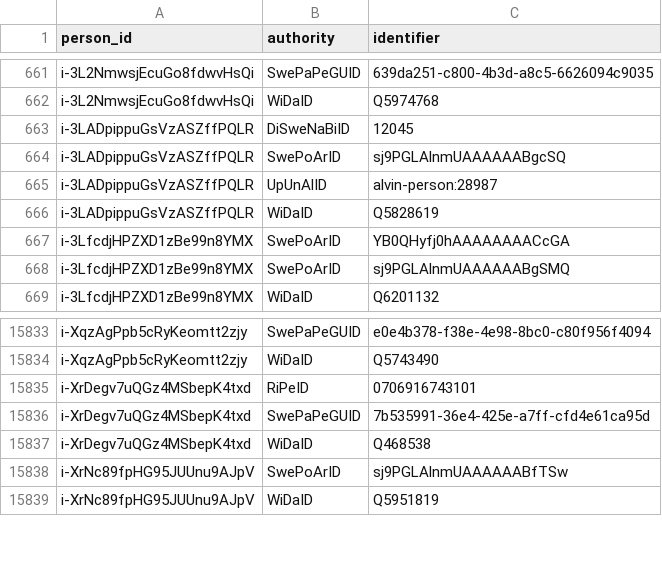
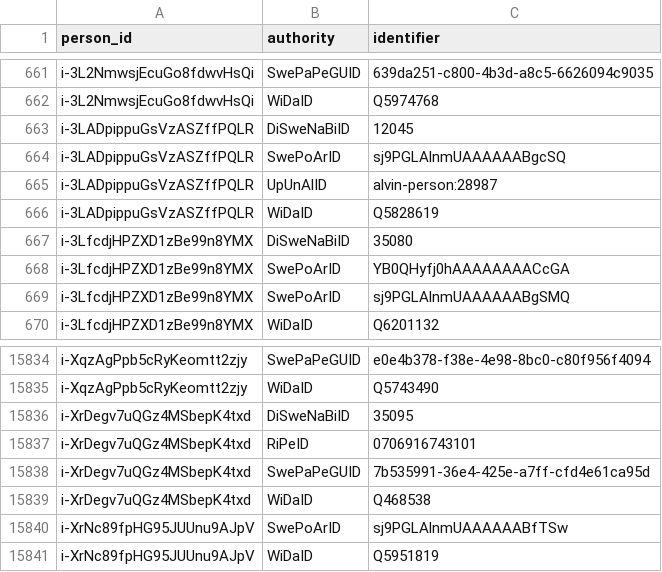
Before and after one commit to swerik-project/riksdagen-persons, a CSV file: data/external_identifiers.csv, drawn as a sheet; only a part is shown, gaps mark what is left out.

```diff
--- a/data/external_identifiers.csv
+++ b/data/external_identifiers.csv
@@ -666,2 +666,3 @@ i-3LADpippuGsVzASZffPQLR,UpUnAlID,alvin-person:28987
 i-3LADpippuGsVzASZffPQLR,WiDaID,Q5828619
+i-3LfcdjHPZXD1zBe99n8YMX,DiSweNaBiID,35080
 i-3LfcdjHPZXD1zBe99n8YMX,SwePoArID,YB0QHyfj0hAAAAAAAACcGA
@@ -15834,2 +15835,3 @@ i-XqzAgPpb5cRyKeomtt2zjy,SwePaPeGUID,e0e4b378-f38e-4e98-8bc0-c80f956f4094
 i-XqzAgPpb5cRyKeomtt2zjy,WiDaID,Q5743490
+i-XrDegv7uQGz4MSbepK4txd,DiSweNaBiID,35095
 i-XrDegv7uQGz4MSbepK4txd,RiPeID,0706916743101
```
Also changed, not shown: 6 other files.
